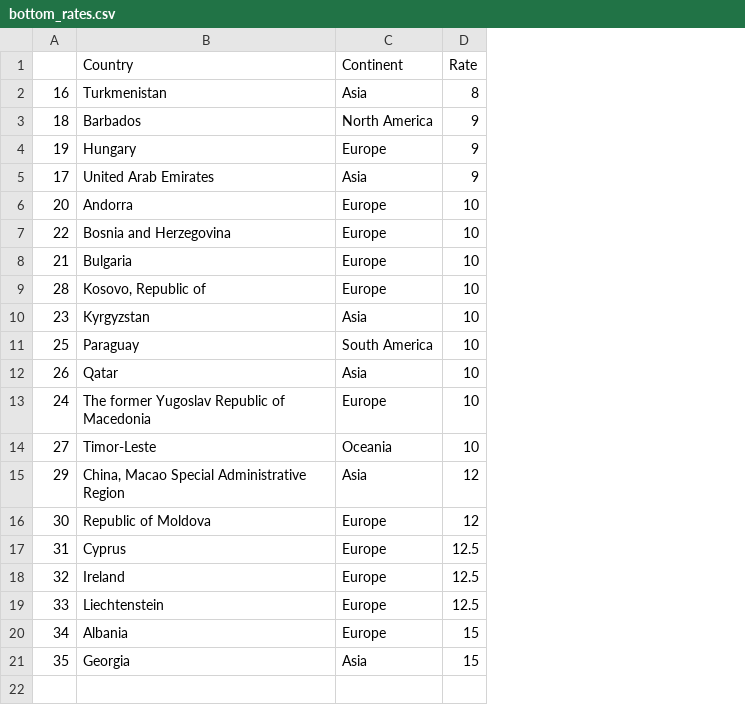
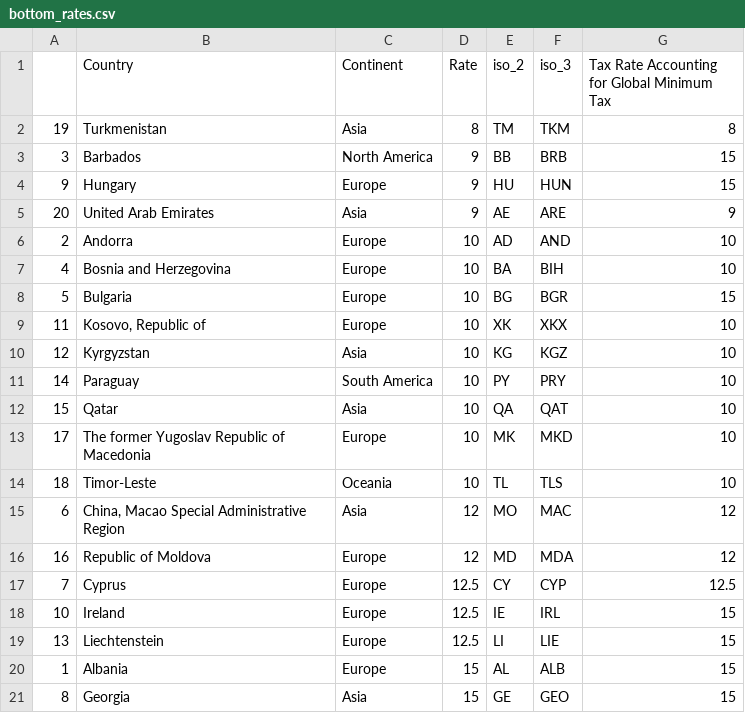
Before and after one commit to elkeasen/worldwide-corporate-tax-rates, a CSV file: final_outputs/bottom_rates.csv, drawn as a sheet; the diff names each change by its address in the sheet, - before the commit and + after, or states it on an @@ line.

```diff
--- a/final_outputs/bottom_rates.csv
+++ b/final_outputs/bottom_rates.csv
+column E (iso_2), rows 2-21: TM | BB | HU | AE | AD | BA | BG | XK | KG | PY | QA | MK | TL | MO | MD | CY | IE | LI | AL | GE
+column F (iso_3), rows 2-21: TKM | BRB | HUN | ARE | AND | BIH | BGR | XKX | KGZ | PRY | QAT | MKD | TLS | MAC | MDA | CYP | IRL | LIE | ALB | GEO
+column G, rows 1-21: Tax Rate Accounting for Global Minimum Tax | 8 | 15 | 15 | 9 | 10 | 10 | 15 | 10 | 10 | 10 | 10 | 10 | 10 | 12 | 12 | 12.5 | 15 | 15 | 15 | 15
-A2: 16
+A2: 19
-A3: 18
+A3: 3
-A4: 19
+A4: 9
-A5: 17
+A5: 20
-A6: 20
+A6: 2
-A7: 22
+A7: 4
-A8: 21
+A8: 5
-A9: 28
+A9: 11
-A10: 23
+A10: 12
-A11: 25
+A11: 14
-A12: 26
+A12: 15
-A13: 24
+A13: 17
-A14: 27
+A14: 18
-A15: 29
+A15: 6
-A16: 30
+A16: 16
-A17: 31
+A17: 7
-A18: 32
+A18: 10
-A19: 33
+A19: 13
-A20: 34
+A20: 1
-A21: 35
+A21: 8
```
Also changed, not shown: final_data/final_data_2024.csv, final_outputs/distribution_all_decades.csv, 14 other files.
